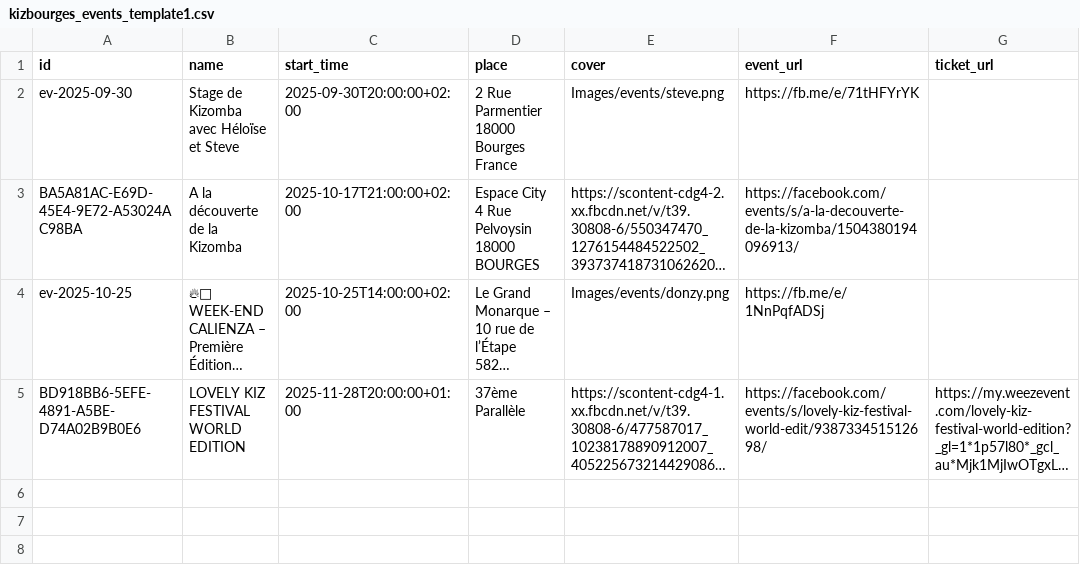
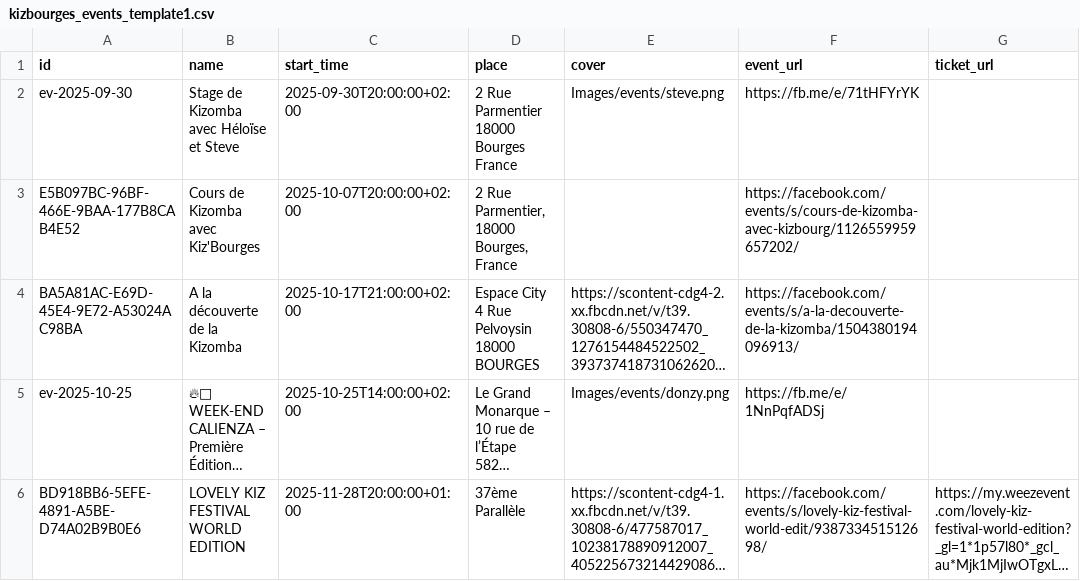
Before and after one commit to Kivo0/Kizbourges, a CSV file: kizbourges_events_template1.csv, drawn as a sheet; long unchanged cells end in …; the diff names each change by its address in the sheet, - before the commit and + after, or states it on an @@ line.

```diff
--- a/kizbourges_events_template1.csv
+++ b/kizbourges_events_template1.csv
+row 3: E5B097BC-96BF-466E-9BAA-177B8CAB4E52 | Cours de Kizomba avec Kiz'Bourges | 2025-10-07T20:00:00+02:00 | 2 Rue Parmentier, 18000 Bourges, France |  | https://facebook.com/events/s/cours-de-kizomba-avec-kizbourg/1126559959657202/
```
